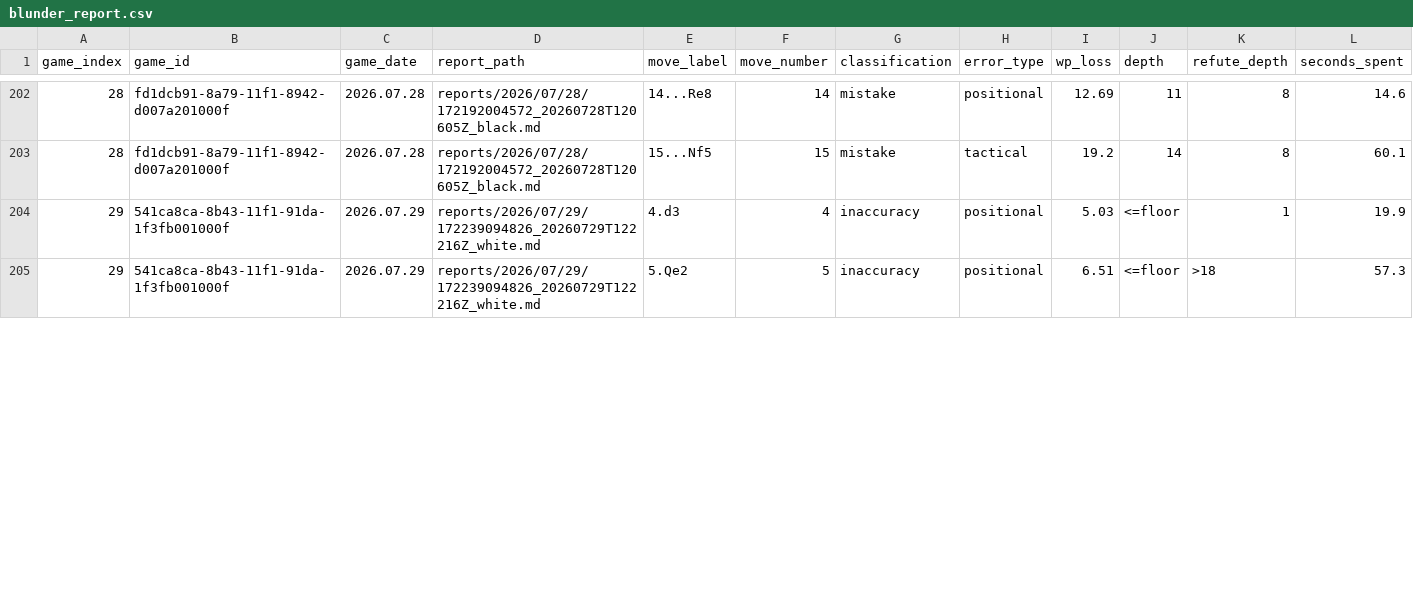
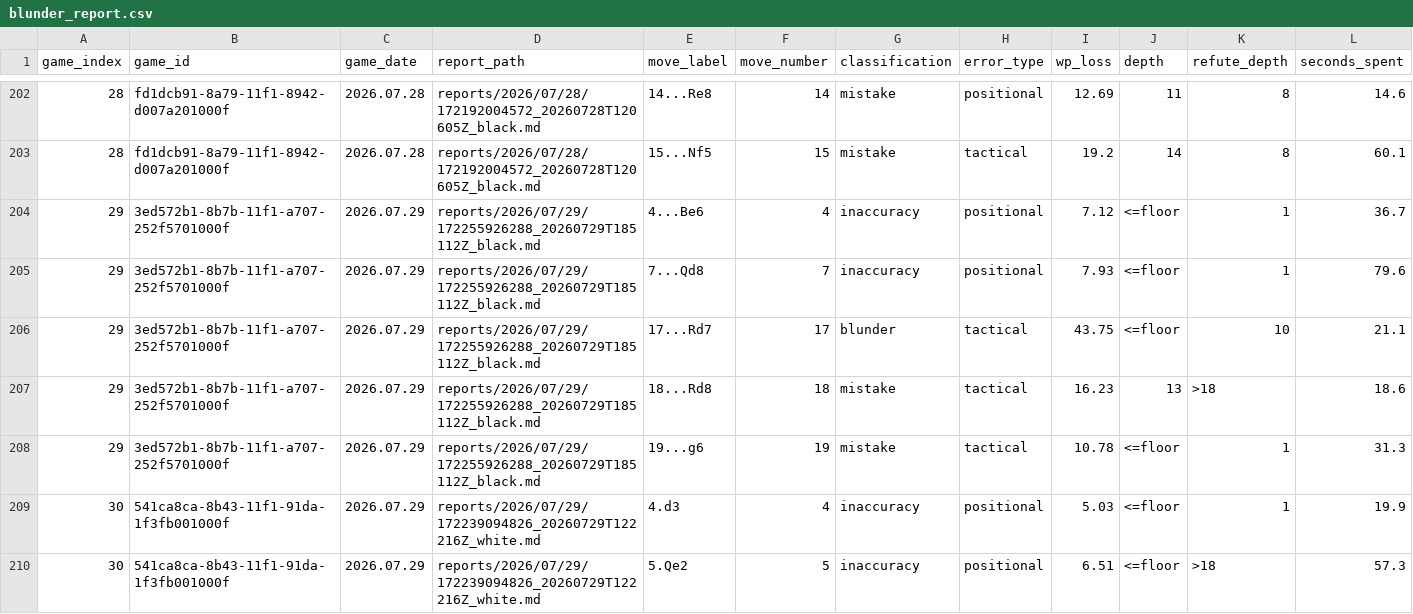
Before and after one commit to DanielKetterer/chess, a CSV file: blunder_report.csv, drawn as a sheet; only a part is shown, gaps mark what is left out; addresses are those after the commit; rows hold the shown columns only; the diff covers the shown part only; the diff names each change by its address in the sheet, - before the commit and + after, or states it on an @@ line.

```diff
--- a/blunder_report.csv
+++ b/blunder_report.csv
+row 204: 29 | 3ed572b1-8b7b-11f1-a707-252f5701000f | 2026.07.29 | reports/2026/07/29/172255926288_20260729T185112Z_black.md | 4...Be6 | 4 | inaccuracy | positional | 7.12 | <=floor | 1 | 36.7
+row 205: 29 | 3ed572b1-8b7b-11f1-a707-252f5701000f | 2026.07.29 | reports/2026/07/29/172255926288_20260729T185112Z_black.md | 7...Qd8 | 7 | inaccuracy | positional | 7.93 | <=floor | 1 | 79.6
+row 206: 29 | 3ed572b1-8b7b-11f1-a707-252f5701000f | 2026.07.29 | reports/2026/07/29/172255926288_20260729T185112Z_black.md | 17...Rd7 | 17 | blunder | tactical | 43.75 | <=floor | 10 | 21.1
+row 207: 29 | 3ed572b1-8b7b-11f1-a707-252f5701000f | 2026.07.29 | reports/2026/07/29/172255926288_20260729T185112Z_black.md | 18...Rd8 | 18 | mistake | tactical | 16.23 | 13 | >18 | 18.6
+row 208: 29 | 3ed572b1-8b7b-11f1-a707-252f5701000f | 2026.07.29 | reports/2026/07/29/172255926288_20260729T185112Z_black.md | 19...g6 | 19 | mistake | tactical | 10.78 | <=floor | 1 | 31.3
-A209:A210 (game_index): 29
+A209:A210 (game_index): 30
```
Also changed, not shown: 23 edited cells elsewhere in this file, 2 other files.
